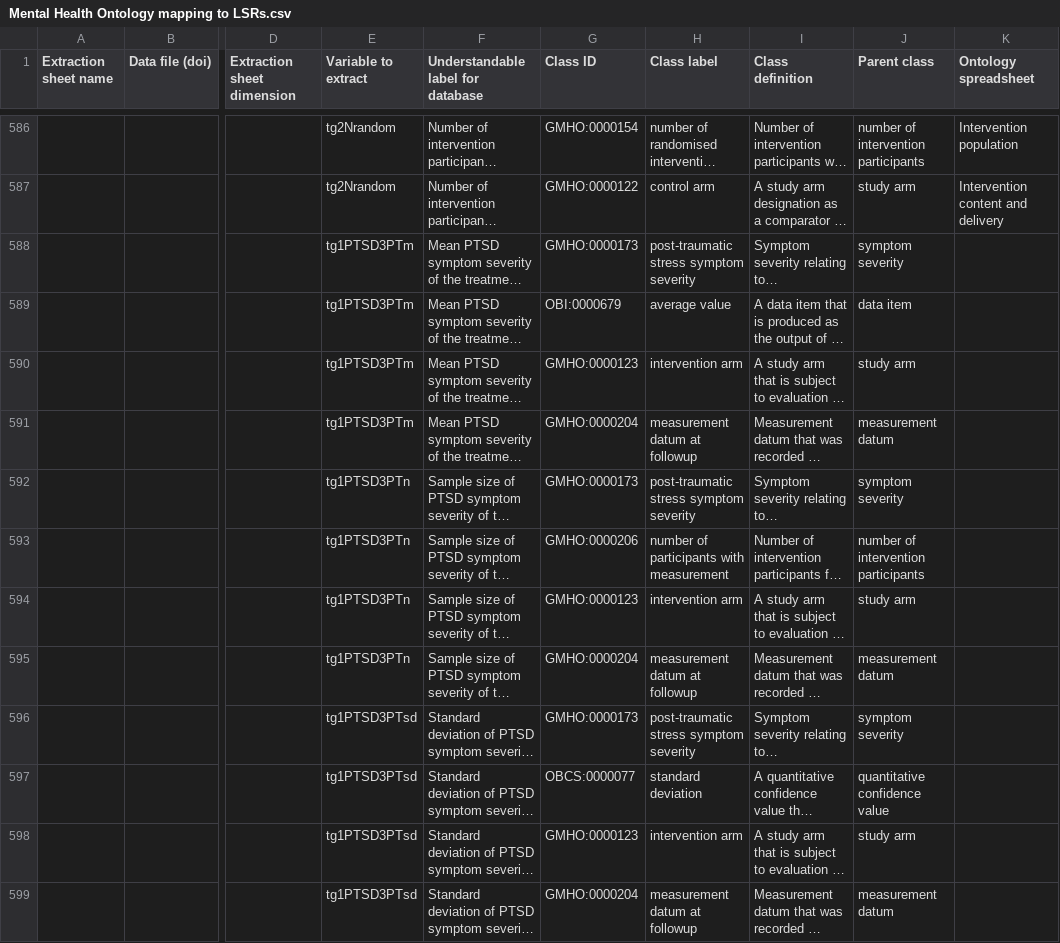
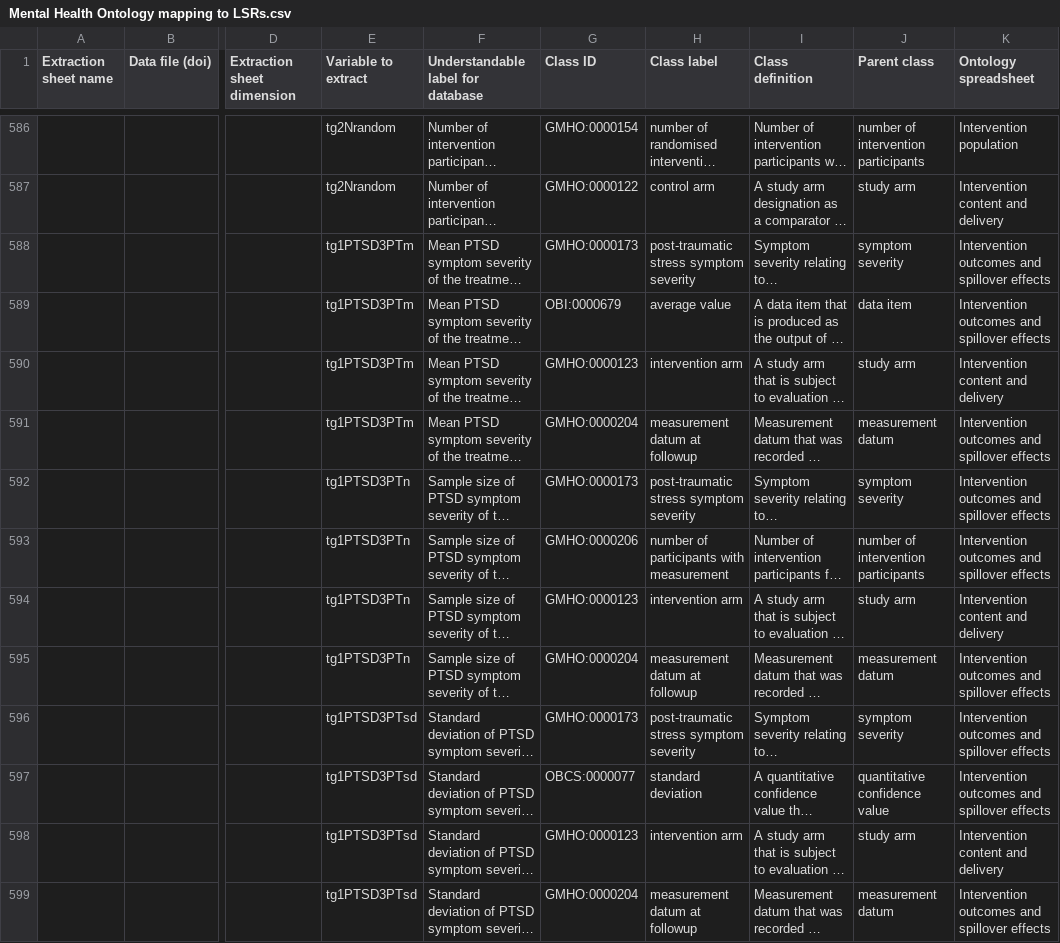
Before and after one commit to galenos-project/mental-health-ontology, a CSV file: Mapping to LSRs/Mental Health Ontology mapping to LSRs.csv, drawn as a sheet; only a part is shown, gaps mark what is left out; long unchanged cells end in …; the diff covers the shown part only; the diff names each change by its address in the sheet, - before the commit and + after, or states it on an @@ line.

```diff
--- a/Mapping to LSRs/Mental Health Ontology mapping to LSRs.csv
+++ b/Mapping to LSRs/Mental Health Ontology mapping to LSRs.csv
-K588:K589 (Ontology spreadsheet): (empty)
+K588:K589 (Ontology spreadsheet): Intervention outcomes and spillover effects
-K590 (Ontology spreadsheet): (empty)
+K590 (Ontology spreadsheet): Intervention content and delivery
-K591:K593 (Ontology spreadsheet): (empty)
+K591:K593 (Ontology spreadsheet): Intervention outcomes and spillover effects
-K594 (Ontology spreadsheet): (empty)
+K594 (Ontology spreadsheet): Intervention content and delivery
-K595:K597 (Ontology spreadsheet): (empty)
+K595:K597 (Ontology spreadsheet): Intervention outcomes and spillover effects
-K598 (Ontology spreadsheet): (empty)
+K598 (Ontology spreadsheet): Intervention content and delivery
-K599 (Ontology spreadsheet): (empty)
+K599 (Ontology spreadsheet): Intervention outcomes and spillover effects
```
Also changed, not shown: 12 edited cells elsewhere in this file.
